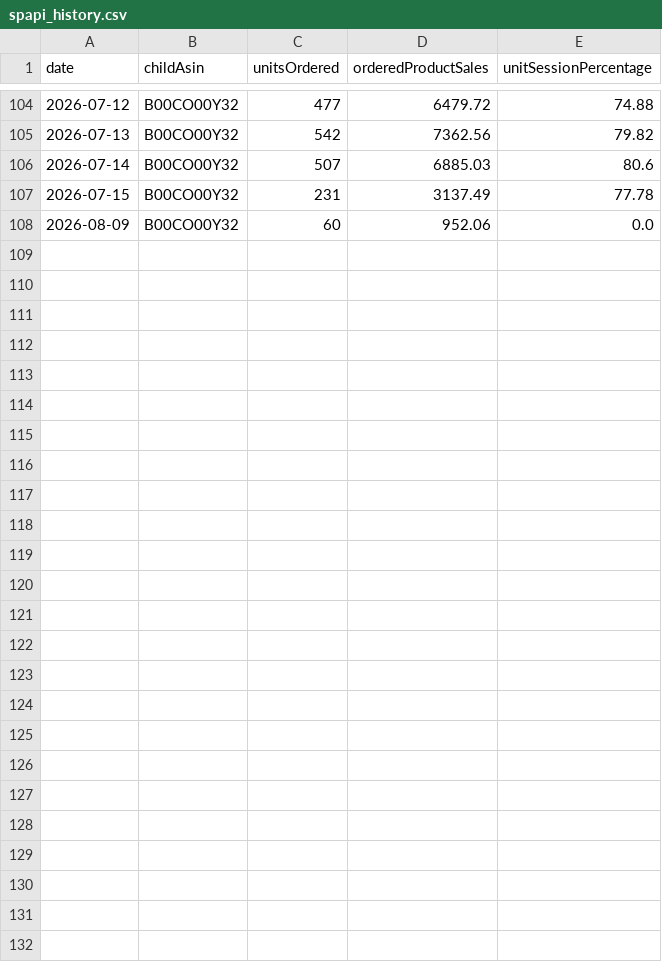
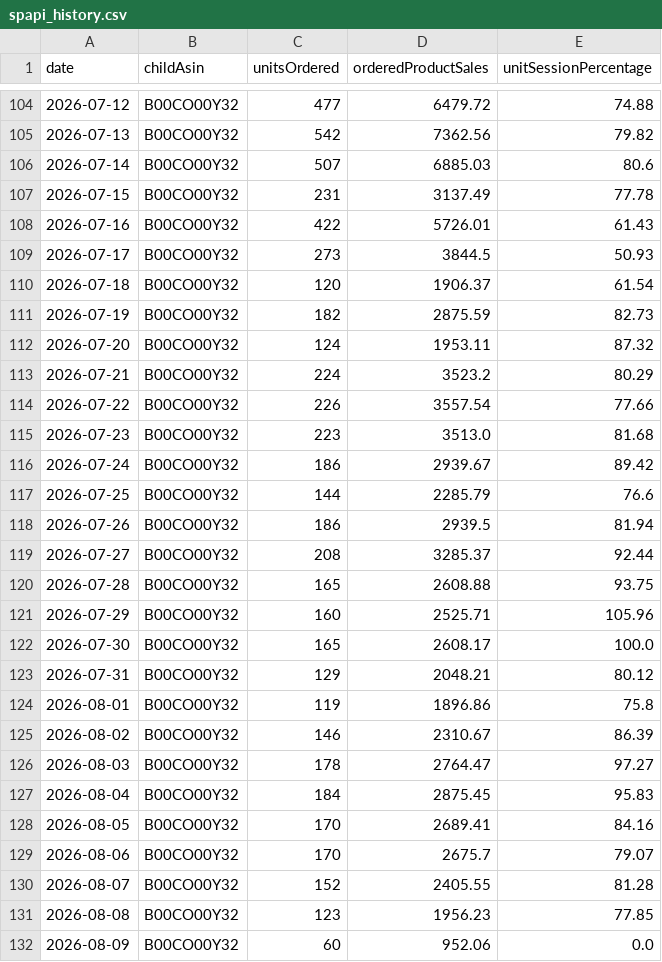
Before and after one commit to GPBatteries/Amazon, a CSV file: output/spapi_history.csv, drawn as a sheet; only a part is shown, gaps mark what is left out; the diff names each change by its address in the sheet, - before the commit and + after, or states it on an @@ line.

```diff
--- a/output/spapi_history.csv
+++ b/output/spapi_history.csv
+row 108: 2026-07-16 | B00CO00Y32 | 422 | 5726.01 | 61.43
+row 109: 2026-07-17 | B00CO00Y32 | 273 | 3844.5 | 50.93
+row 110: 2026-07-18 | B00CO00Y32 | 120 | 1906.37 | 61.54
+row 111: 2026-07-19 | B00CO00Y32 | 182 | 2875.59 | 82.73
+row 112: 2026-07-20 | B00CO00Y32 | 124 | 1953.11 | 87.32
+row 113: 2026-07-21 | B00CO00Y32 | 224 | 3523.2 | 80.29
+row 114: 2026-07-22 | B00CO00Y32 | 226 | 3557.54 | 77.66
+row 115: 2026-07-23 | B00CO00Y32 | 223 | 3513.0 | 81.68
+row 116: 2026-07-24 | B00CO00Y32 | 186 | 2939.67 | 89.42
+row 117: 2026-07-25 | B00CO00Y32 | 144 | 2285.79 | 76.6
+row 118: 2026-07-26 | B00CO00Y32 | 186 | 2939.5 | 81.94
+row 119: 2026-07-27 | B00CO00Y32 | 208 | 3285.37 | 92.44
+row 120: 2026-07-28 | B00CO00Y32 | 165 | 2608.88 | 93.75
+row 121: 2026-07-29 | B00CO00Y32 | 160 | 2525.71 | 105.96
+row 122: 2026-07-30 | B00CO00Y32 | 165 | 2608.17 | 100.0
+row 123: 2026-07-31 | B00CO00Y32 | 129 | 2048.21 | 80.12
+row 124: 2026-08-01 | B00CO00Y32 | 119 | 1896.86 | 75.8
+row 125: 2026-08-02 | B00CO00Y32 | 146 | 2310.67 | 86.39
+row 126: 2026-08-03 | B00CO00Y32 | 178 | 2764.47 | 97.27
+row 127: 2026-08-04 | B00CO00Y32 | 184 | 2875.45 | 95.83
+row 128: 2026-08-05 | B00CO00Y32 | 170 | 2689.41 | 84.16
+row 129: 2026-08-06 | B00CO00Y32 | 170 | 2675.7 | 79.07
+row 130: 2026-08-07 | B00CO00Y32 | 152 | 2405.55 | 81.28
+row 131: 2026-08-08 | B00CO00Y32 | 123 | 1956.23 | 77.85
```
Also changed, not shown: 2 other files.
